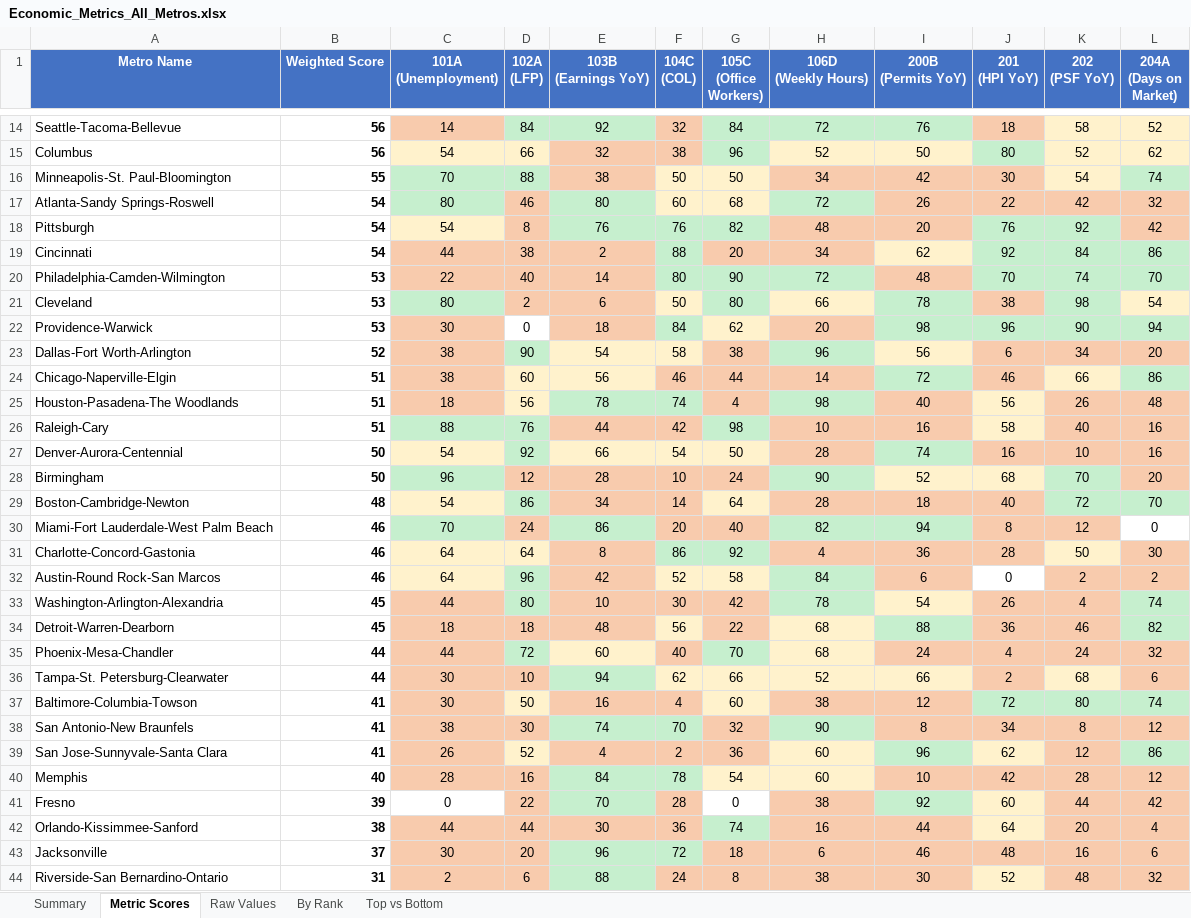
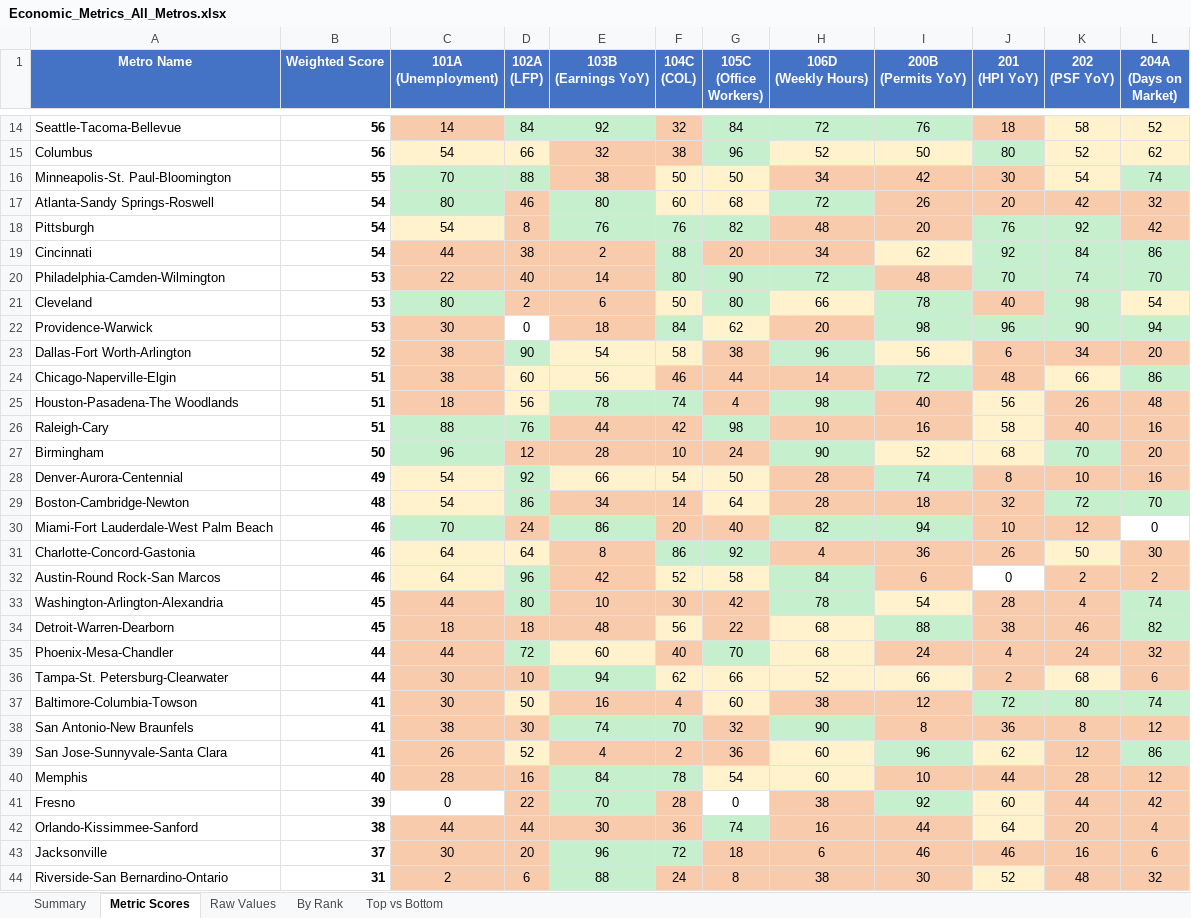
Before and after one commit to danielwipert/city.economic.health, an Excel workbook: Economic_Metrics_All_Metros.xlsx, sheet Metric Scores, drawn as a sheet; only a part is shown, gaps mark what is left out; values as stored, in another font and other column widths than the file's, no borders; removed rows and columns are numbered as before the commit, all else as after; the diff covers the shown part only; the diff names each change by its address in the sheet, - before the commit and + after, or states it on an @@ line.

```diff
--- a/Economic_Metrics_All_Metros.xlsx (sheet Metric Scores)
+++ b/Economic_Metrics_All_Metros.xlsx (sheet Metric Scores)
-J17 (201 (HPI YoY)): 22
+J17 (201 (HPI YoY)): 20
-J21 (201 (HPI YoY)): 38
+J21 (201 (HPI YoY)): 40
-J24 (201 (HPI YoY)): 46
+J24 (201 (HPI YoY)): 48
-row 27: Denver-Aurora-Centennial | 50 | 54 | 92 | 66 | 54 | 50 | 28 | 74 | 16 | 10 | 16
+row 28: Denver-Aurora-Centennial | 49 | 54 | 92 | 66 | 54 | 50 | 28 | 74 | 8 | 10 | 16
-J29 (201 (HPI YoY)): 40
+J29 (201 (HPI YoY)): 32
-J30 (201 (HPI YoY)): 8
+J30 (201 (HPI YoY)): 10
-J31 (201 (HPI YoY)): 28
+J31 (201 (HPI YoY)): 26
-J33 (201 (HPI YoY)): 26
+J33 (201 (HPI YoY)): 28
-J34 (201 (HPI YoY)): 36
+J34 (201 (HPI YoY)): 38
-J38 (201 (HPI YoY)): 34
+J38 (201 (HPI YoY)): 36
-J40 (201 (HPI YoY)): 42
+J40 (201 (HPI YoY)): 44
-J43 (201 (HPI YoY)): 48
+J43 (201 (HPI YoY)): 46
```
Also changed, not shown: 10 edited cells elsewhere in this sheet, sheet Raw Values, sheet Summary, sheet By Rank, sheet Top vs Bottom, 54 other files.
